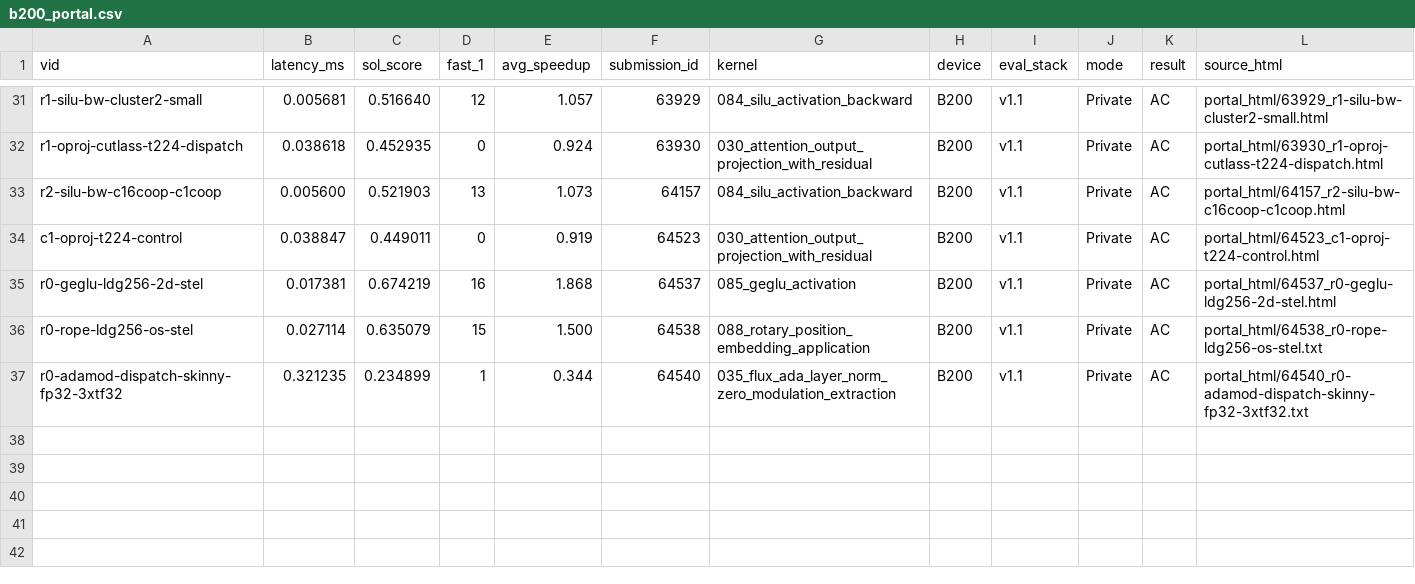
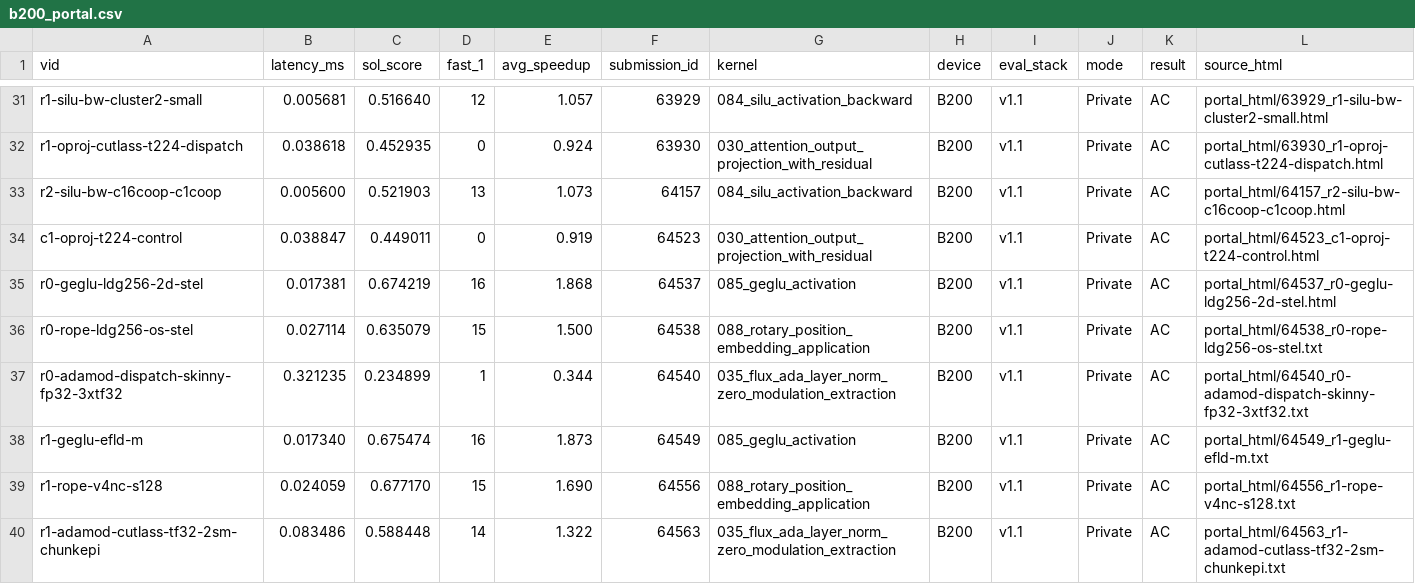
Before and after one commit to Hha21/execbench-test, a CSV file: poc/results/b200_portal.csv, drawn as a sheet; only a part is shown, gaps mark what is left out.

```diff
--- a/poc/results/b200_portal.csv
+++ b/poc/results/b200_portal.csv
@@ -37 +37,4 @@ r0-rope-ldg256-os-stel,0.027114,0.635079,15,1.500,64538,088_rotary_position_embe
 r0-adamod-dispatch-skinny-fp32-3xtf32,0.321235,0.234899,1,0.344,64540,035_flux_ada_layer_norm_zero_modulation_extraction,B200,v1.1,Private,AC,portal_html/64540_r0-adamod-dispatch-skinny-fp32-3xtf32.txt
+r1-geglu-efld-m,0.017340,0.675474,16,1.873,64549,085_geglu_activation,B200,v1.1,Private,AC,portal_html/64549_r1-geglu-efld-m.txt
+r1-rope-v4nc-s128,0.024059,0.677170,15,1.690,64556,088_rotary_position_embedding_application,B200,v1.1,Private,AC,portal_html/64556_r1-rope-v4nc-s128.txt
+r1-adamod-cutlass-tf32-2sm-chunkepi,0.083486,0.588448,14,1.322,64563,035_flux_ada_layer_norm_zero_modulation_extraction,B200,v1.1,Private,AC,portal_html/64563_r1-adamod-cutlass-tf32-2sm-chunkepi.txt
```
Also changed, not shown: poc/results/b200_portal_workloads.csv.
